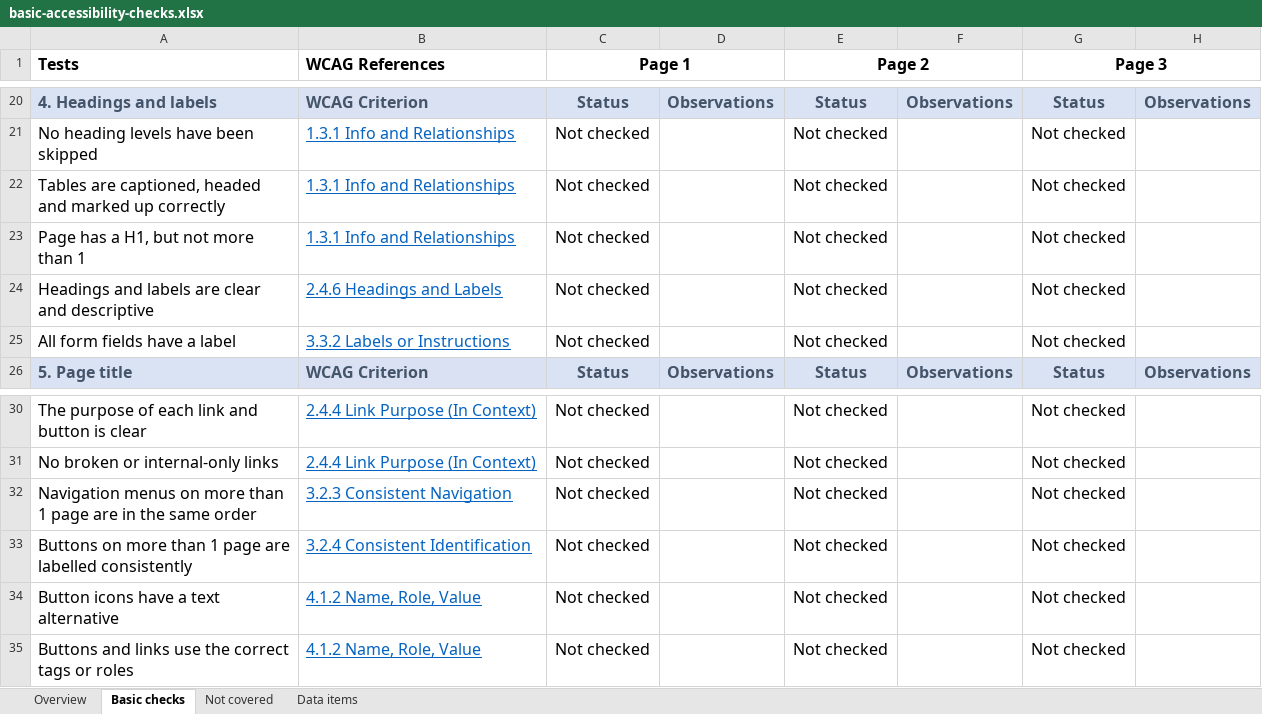
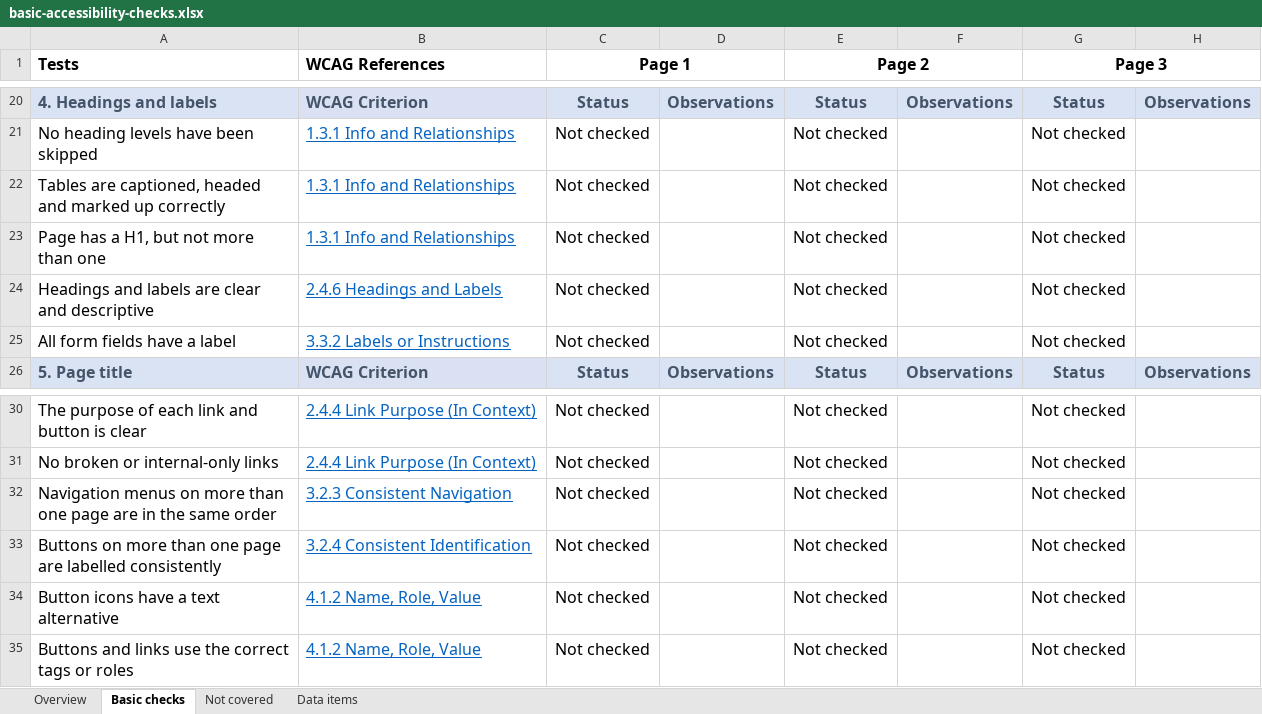
Before and after one commit to dwp/accessibility-manual, an Excel workbook: app/assets/docs/basic-accessibility-checks.xlsx, sheet Basic checks, drawn as a sheet; only a part is shown, gaps mark what is left out; values as stored, in another font and other column widths than the file's, no borders; conditional formats not drawn; the diff names each change by its address in the sheet, - before the commit and + after, or states it on an @@ line.

Commit message:
Updated basic a11y checks sheets

```diff
--- a/app/assets/docs/basic-accessibility-checks.xlsx (sheet Basic checks)
+++ b/app/assets/docs/basic-accessibility-checks.xlsx (sheet Basic checks)
-A23 (Tests): Page has a H1, but not more than 1
+A23 (Tests): Page has a H1, but not more than one
-A32 (Tests): …more than 1 page are…
+A32 (Tests): …more than one page are…
-A33 (Tests): …more than 1 page are…
+A33 (Tests): …more than one page are…
```
Also changed, not shown: 1 other file.
